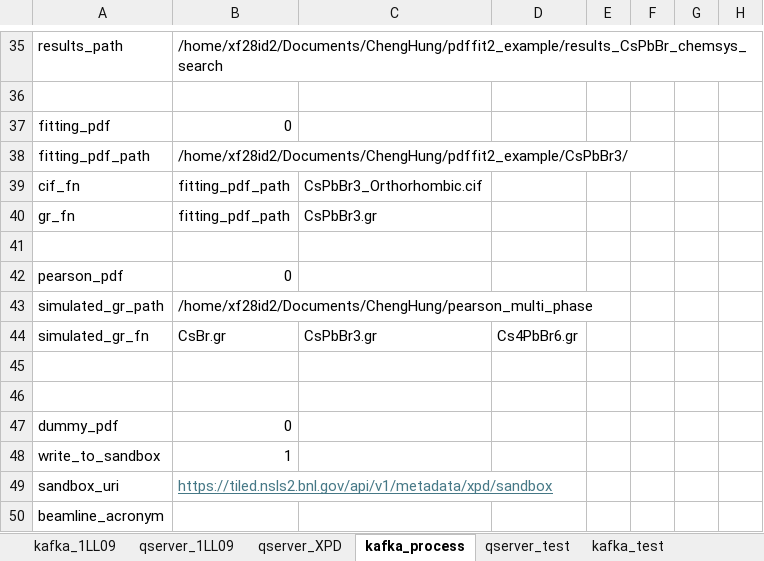
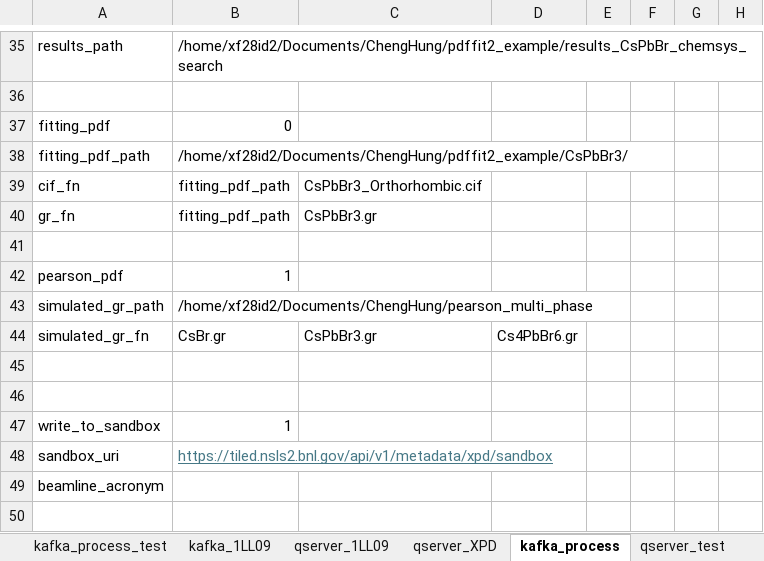
Before and after one commit to NSLS2/xpd-profile-collection-ldrd20-31, an Excel workbook: scripts/inputs_qserver_kafka_v2.xlsx, sheet kafka_process, drawn as a sheet; only a part is shown, gaps mark what is left out; the shorter side is filled out with more unchanged rows; values as stored, in another font and other column widths than the file's, no borders; removed rows and columns are numbered as before the commit, all else as after; the diff covers the shown part only; the diff names each change by its address in the sheet, - before the commit and + after, or states it on an @@ line.

```diff
--- a/scripts/inputs_qserver_kafka_v2.xlsx (sheet kafka_process)
+++ b/scripts/inputs_qserver_kafka_v2.xlsx (sheet kafka_process)
+sheet tab: kafka_process_test
-B42: 0
+B42: 1
-row 47: dummy_pdf | 0
```
Also changed, not shown: 23 edited cells elsewhere in this sheet, sheet qserver_XPD, sheet qserver_1LL09, other sheet tabs, 6 other files.
